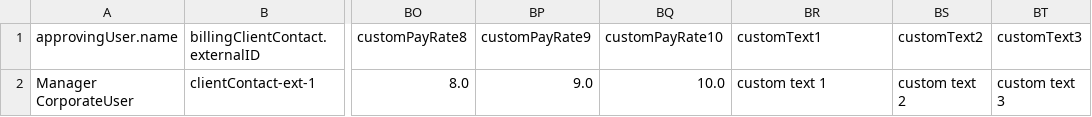
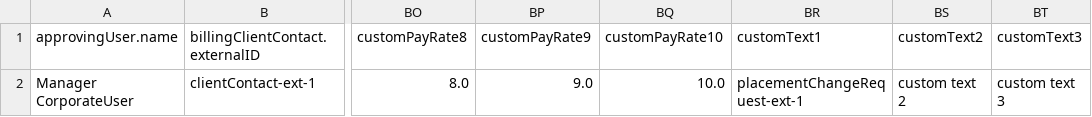
Before and after one commit to bullhorn/dataloader, a CSV file: examples/load/PlacementChangeRequest.csv, drawn as a sheet; only a part is shown, gaps mark what is left out; the diff names each change by its address in the sheet, - before the commit and + after, or states it on an @@ line.

Commit message:
Chore(Integration Test): Fixed missing unique identifier

```diff
--- a/examples/load/PlacementChangeRequest.csv
+++ b/examples/load/PlacementChangeRequest.csv
-BR2 (customText1): custom text 1
+BR2 (customText1): placementChangeRequest-ext-1
```
